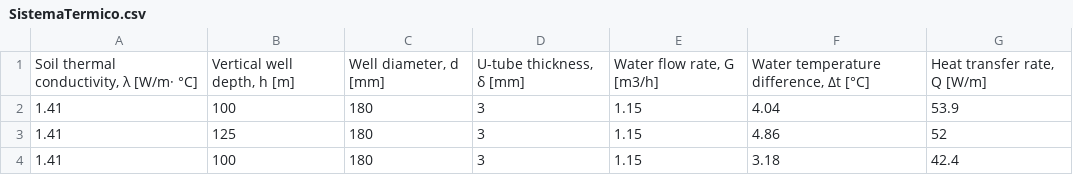
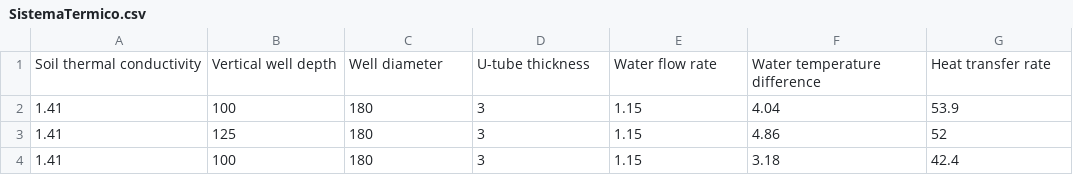
Before and after one commit to AlfonsoCMtz/tarea1, a CSV file: SistemaTermico.csv, drawn as a sheet; only a part is shown; removed rows and columns are numbered as before the commit, all else as after; the diff names each change by its address in the sheet, - before the commit and + after, or states it on an @@ line.

Commit message:
Update SistemaTermico.csv

```diff
--- a/SistemaTermico.csv
+++ b/SistemaTermico.csv
-row 1: Soil thermal conductivity, λ [W/m· °C] | Vertical well depth, h [m] | Well diameter, d [mm] | U-tube thickness, δ [mm] | Water flow rate, G [m3/h] | Water temperature difference, Δt [°C] | Heat transfer rate, Q [W/m]
+row 1: Soil thermal conductivity | Vertical well depth | Well diameter | U-tube thickness | Water flow rate | Water temperature difference | Heat transfer rate
```
